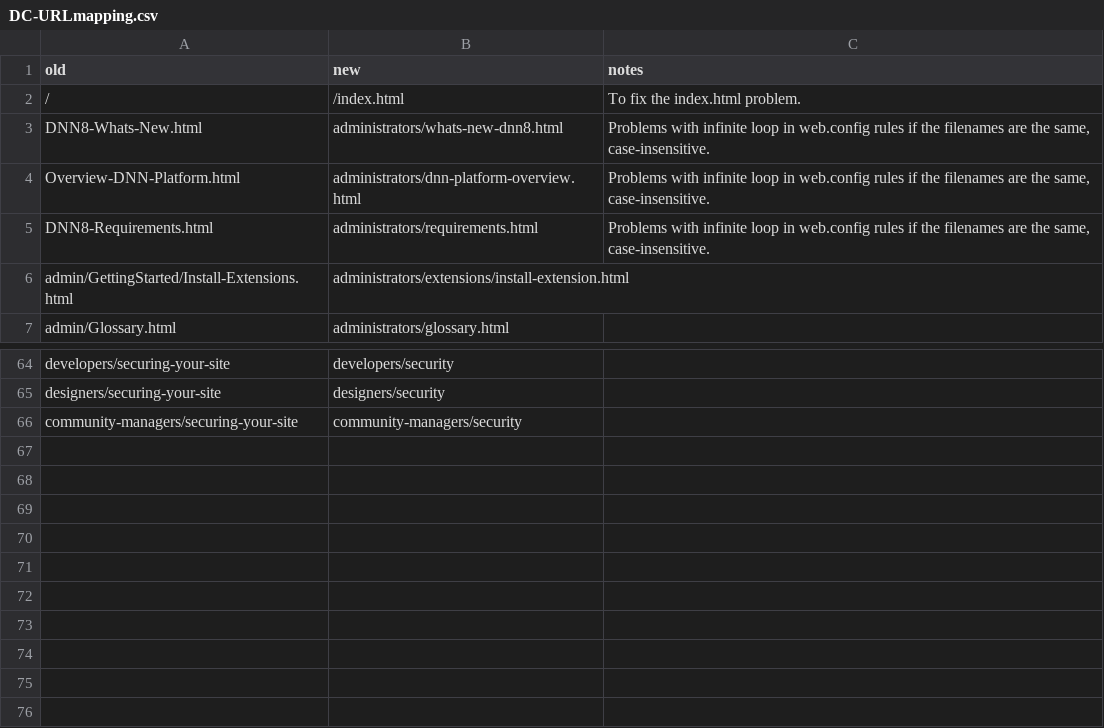
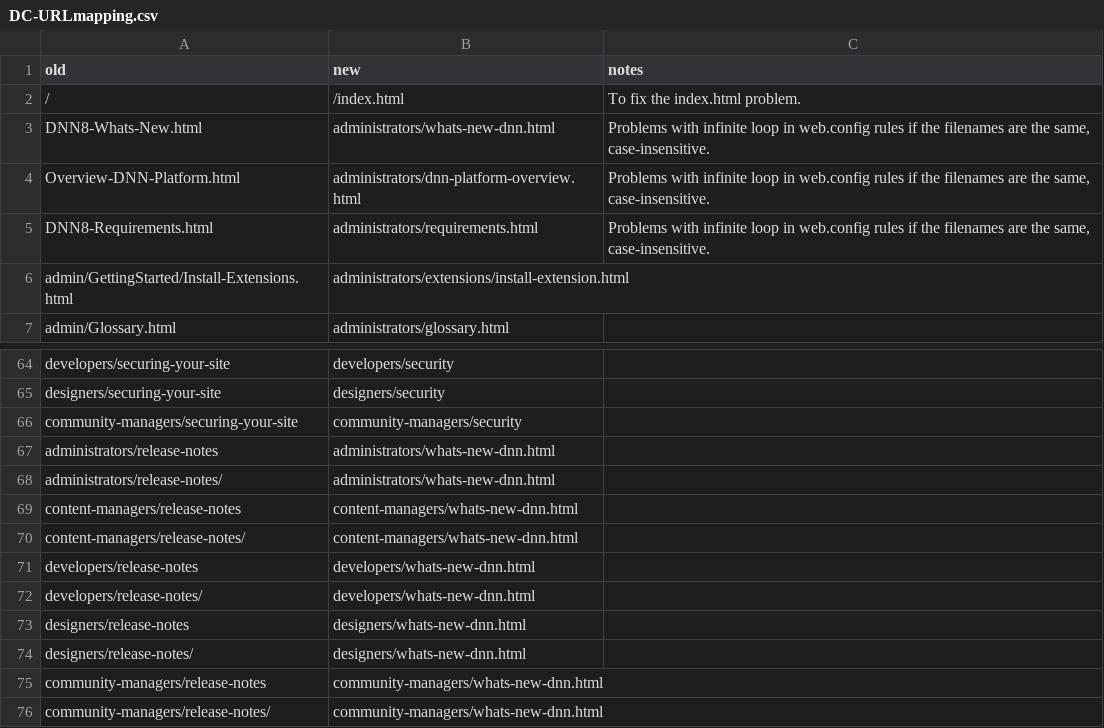
Before and after one commit to eltesoro-dnn/dnndocsdita, a CSV file: _build/urlmap/DC-URLmapping.csv, drawn as a sheet; only a part is shown, gaps mark what is left out.

Commit message:
* Renamed whats-new-dnn8 to whats-new-dnn to prepare for Evoq 9. * Updated Whats New to add details from Megan Croley and added to Product Versions. * Removed microservices from Administrators. * Using content-fields-versus-form-fields as fields/index.html. * Updated script.js and dnn*.css from James Hellesen. * Tweaks in content.

```diff
--- a/_build/urlmap/DC-URLmapping.csv
+++ b/_build/urlmap/DC-URLmapping.csv
@@ -2,3 +2,3 @@ old,new,notes
 /,/index.html,To fix the index.html problem.
-DNN8-Whats-New.html,administrators/whats-new-dnn8.html,"Problems with infinite loop in web.config rules if the filenames are the same, case-insensitive."
+DNN8-Whats-New.html,administrators/whats-new-dnn.html,"Problems with infinite loop in web.config rules if the filenames are the same, case-insensitive."
 Overview-DNN-Platform.html,administrators/dnn-platform-overview.html,"Problems with infinite loop in web.config rules if the filenames are the same, case-insensitive."
@@ -66 +66,11 @@ designers/securing-your-site,designers/security,
 community-managers/securing-your-site,community-managers/security,
+administrators/release-notes,administrators/whats-new-dnn.html,
+administrators/release-notes/,administrators/whats-new-dnn.html,
+content-managers/release-notes,content-managers/whats-new-dnn.html,
+content-managers/release-notes/,content-managers/whats-new-dnn.html,
+developers/release-notes,developers/whats-new-dnn.html,
+developers/release-notes/,developers/whats-new-dnn.html,
+designers/release-notes,designers/whats-new-dnn.html,
+designers/release-notes/,designers/whats-new-dnn.html,
+community-managers/release-notes,community-managers/whats-new-dnn.html,
+community-managers/release-notes/,community-managers/whats-new-dnn.html,
```
Also changed, not shown: 24 other files.
